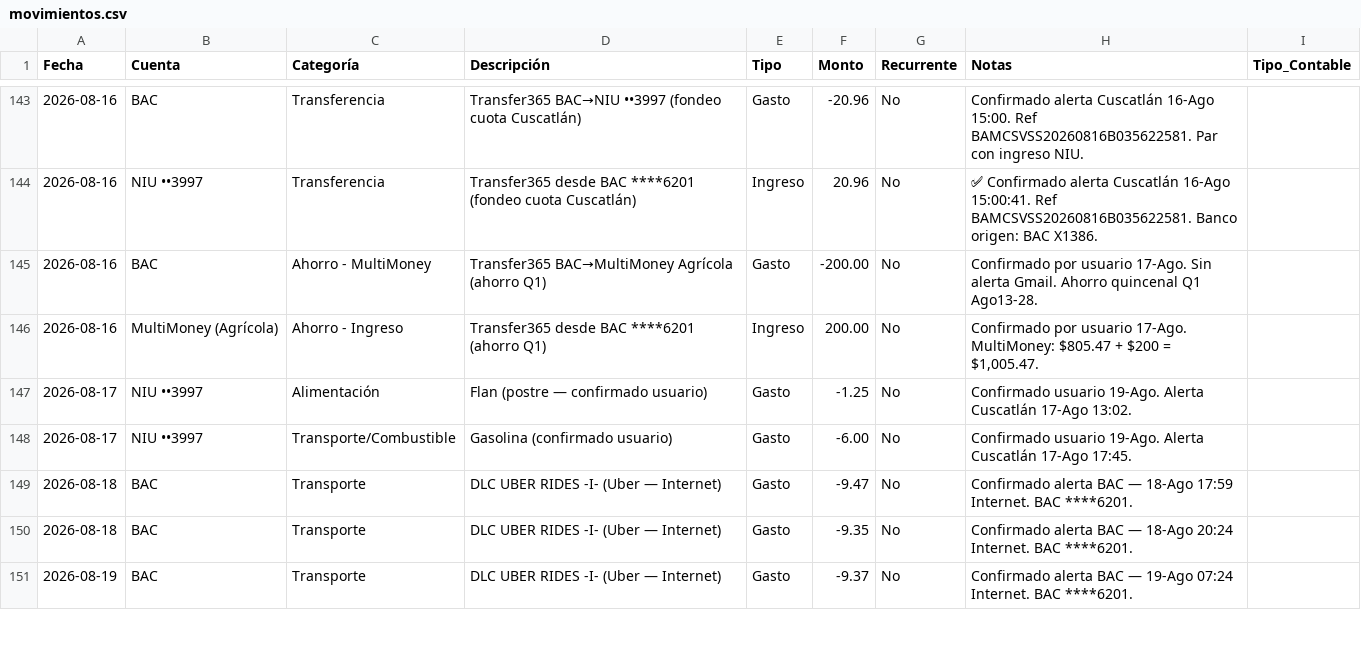
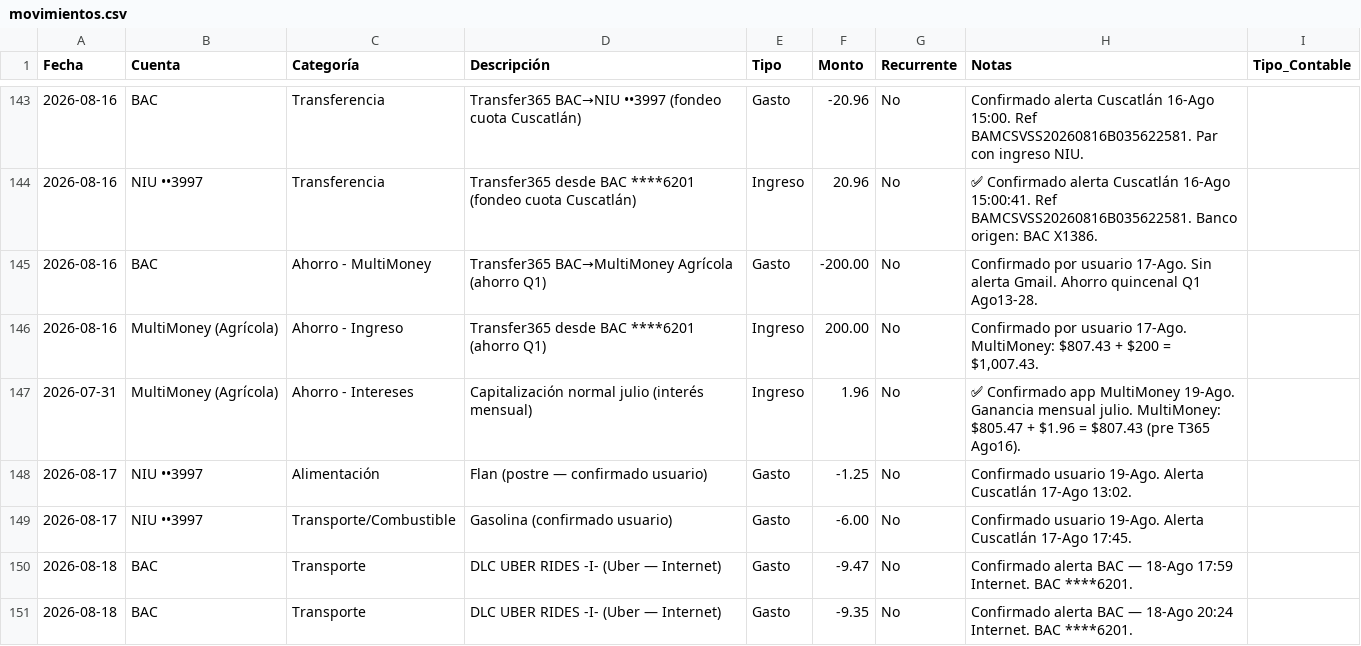
Before and after one commit to Fjohn298/gmail-mcp, a CSV file: finanzas/movimientos.csv, drawn as a sheet; only a part is shown, gaps mark what is left out; the shorter side is filled out with more unchanged rows.

```diff
--- a/finanzas/movimientos.csv
+++ b/finanzas/movimientos.csv
@@ -145,3 +145,4 @@ Fecha,Cuenta,Categoría,Descripción,Tipo,Monto,Recurrente,Notas,Tipo_Contable
 2026-08-16,BAC,Ahorro - MultiMoney,Transfer365 BAC→MultiMoney Agrícola (ahorro Q1),Gasto,-200.00,No,"Confirmado por usuario 17-Ago. Sin alerta Gmail. Ahorro quincenal Q1 Ago13-28."
-2026-08-16,MultiMoney (Agrícola),Ahorro - Ingreso,Transfer365 desde BAC ****6201 (ahorro Q1),Ingreso,200.00,No,"Confirmado por usuario 17-Ago. MultiMoney: $805.47 + $200 = $1,005.47."
+2026-08-16,MultiMoney (Agrícola),Ahorro - Ingreso,Transfer365 desde BAC ****6201 (ahorro Q1),Ingreso,200.00,No,"Confirmado por usuario 17-Ago. MultiMoney: $807.43 + $200 = $1,007.43."
+2026-07-31,MultiMoney (Agrícola),Ahorro - Intereses,Capitalización normal julio (interés mensual),Ingreso,1.96,No,"✅ Confirmado app MultiMoney 19-Ago. Ganancia mensual julio. MultiMoney: $805.47 + $1.96 = $807.43 (pre T365 Ago16)."
 2026-08-17,NIU ••3997,Alimentación,Flan (postre — confirmado usuario),Gasto,-1.25,No,Confirmado usuario 19-Ago. Alerta Cuscatlán 17-Ago 13:02.
```
Also changed, not shown: 1 other file.
